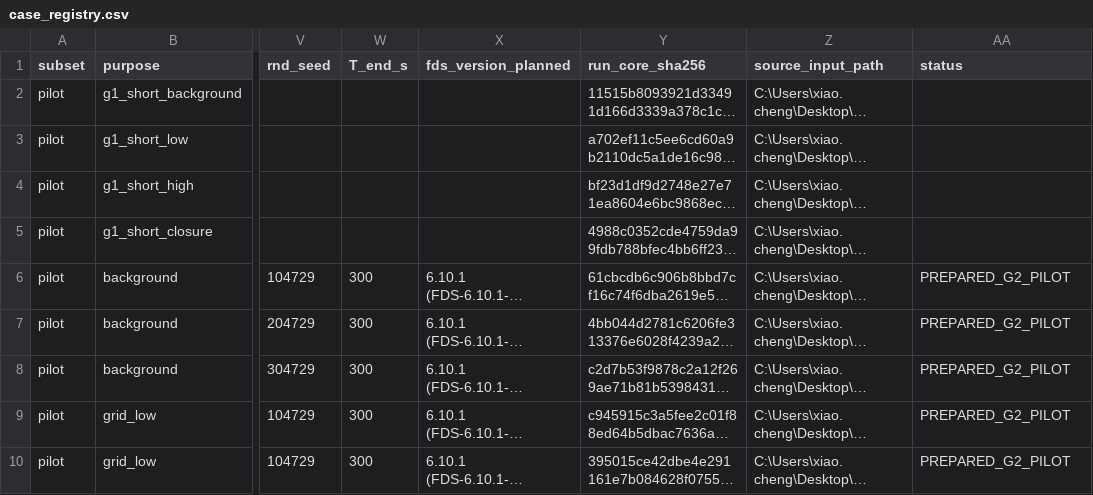
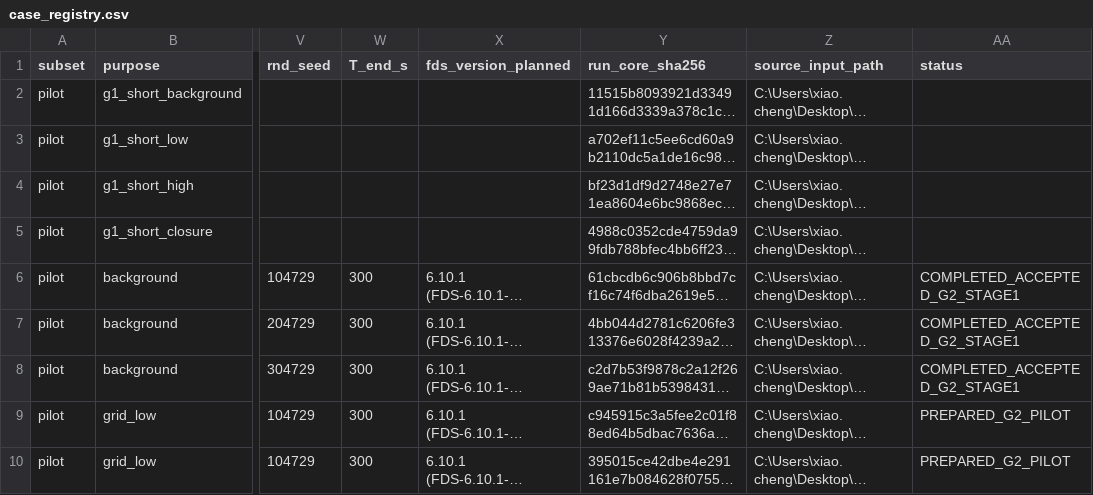
Before and after one commit to baoerger/tunnel-fire-research, a CSV file: config/case_registry.csv, drawn as a sheet; only a part is shown, gaps mark what is left out; long unchanged cells end in …; the diff names each change by its address in the sheet, - before the commit and + after, or states it on an @@ line.

```diff
--- a/config/case_registry.csv
+++ b/config/case_registry.csv
-AA6:AA8 (status): PREPARED_G2_PILOT
+AA6:AA8 (status): COMPLETED_ACCEPTED_G2_STAGE1
```
Also changed, not shown: config/job_attempts.csv, 7 other files.
